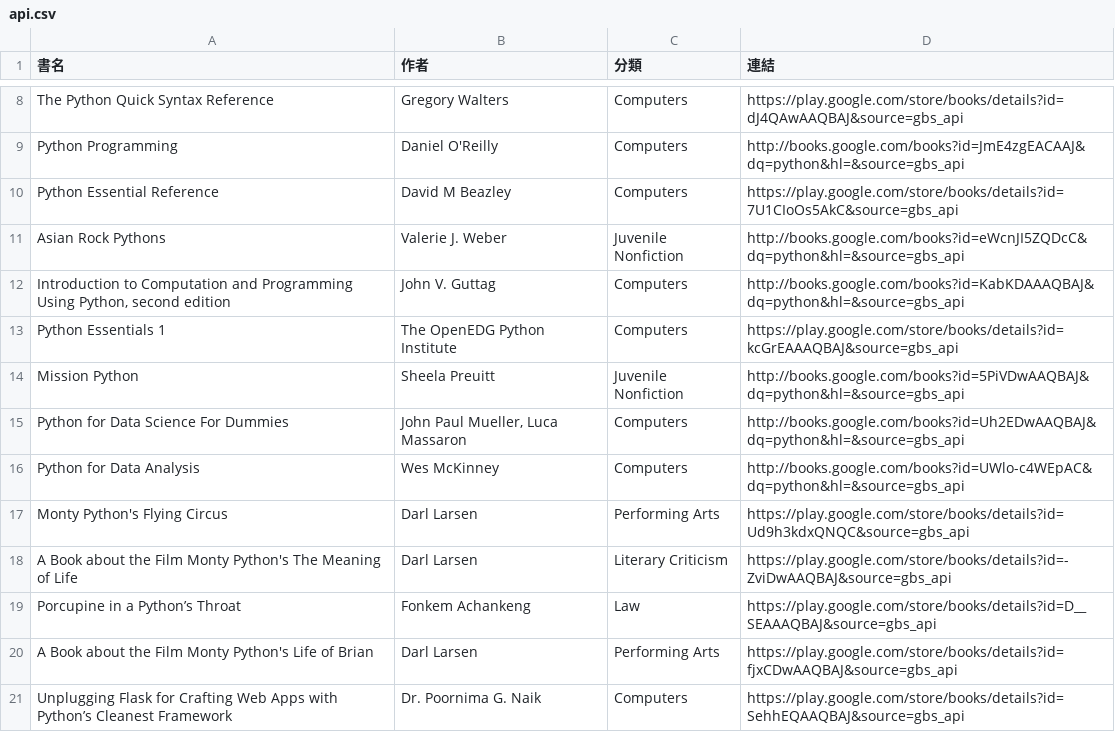
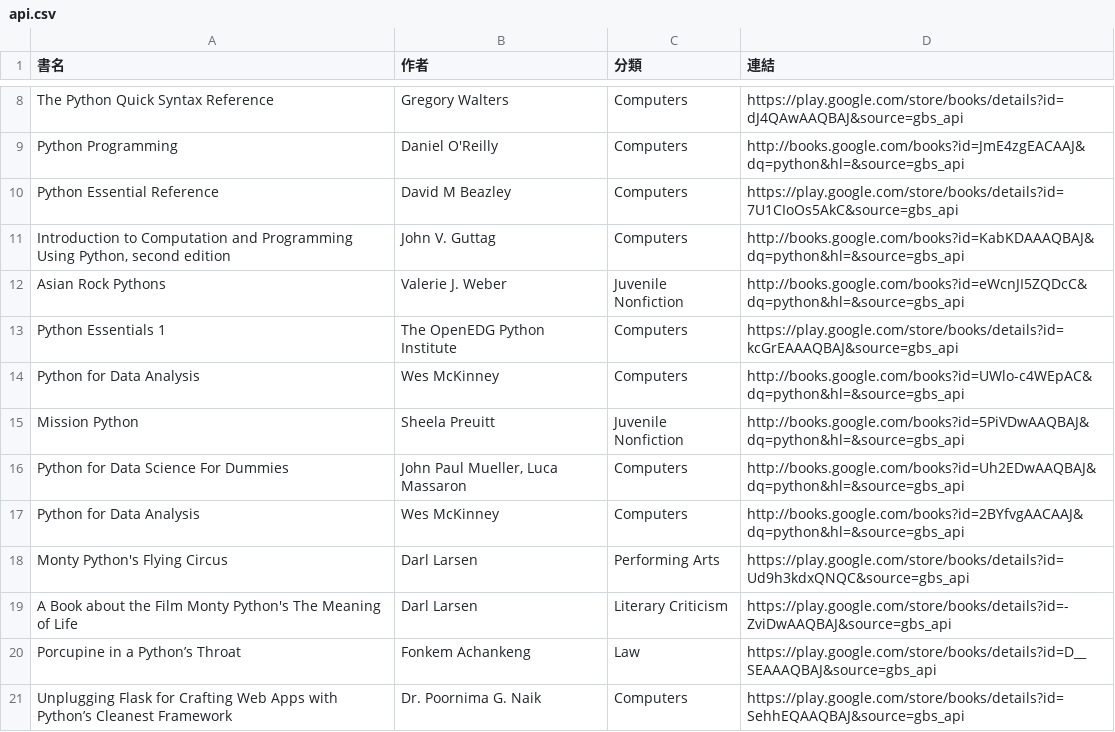
Before and after one commit to allenwhitewho/open_platform_final_project, a CSV file: api.csv, drawn as a sheet; only a part is shown, gaps mark what is left out.

```diff
--- a/api.csv
+++ b/api.csv
@@ -10,8 +10,9 @@ Python Programming,Daniel O'Reilly,Computers,http://books.google.com/books?id=Jm
 Python Essential Reference,David M Beazley,Computers,https://play.google.com/store/books/details?id=7U1CIoOs5AkC&source=gbs_api
+"Introduction to Computation and Programming Using Python, second edition",John V. Guttag,Computers,http://books.google.com/books?id=KabKDAAAQBAJ&dq=python&hl=&source=gbs_api
 Asian Rock Pythons,Valerie J. Weber,Juvenile Nonfiction,http://books.google.com/books?id=eWcnJI5ZQDcC&dq=python&hl=&source=gbs_api
-"Introduction to Computation and Programming Using Python, second edition",John V. Guttag,Computers,http://books.google.com/books?id=KabKDAAAQBAJ&dq=python&hl=&source=gbs_api
 Python Essentials 1,The OpenEDG Python Institute,Computers,https://play.google.com/store/books/details?id=kcGrEAAAQBAJ&source=gbs_api
+Python for Data Analysis,Wes McKinney,Computers,http://books.google.com/books?id=UWlo-c4WEpAC&dq=python&hl=&source=gbs_api
 Mission Python,Sheela Preuitt,Juvenile Nonfiction,http://books.google.com/books?id=5PiVDwAAQBAJ&dq=python&hl=&source=gbs_api
 Python for Data Science For Dummies,"John Paul Mueller, Luca Massaron",Computers,http://books.google.com/books?id=Uh2EDwAAQBAJ&dq=python&hl=&source=gbs_api
-Python for Data Analysis,Wes McKinney,Computers,http://books.google.com/books?id=UWlo-c4WEpAC&dq=python&hl=&source=gbs_api
+Python for Data Analysis,Wes McKinney,Computers,http://books.google.com/books?id=2BYfvgAACAAJ&dq=python&hl=&source=gbs_api
 Monty Python's Flying Circus,Darl Larsen,Performing Arts,https://play.google.com/store/books/details?id=Ud9h3kdxQNQC&source=gbs_api
@@ -19,3 +20,2 @@ A Book about the Film Monty Python's The Meaning of Life,Darl Larsen,Literary Cr
 Porcupine in a Python’s Throat,Fonkem Achankeng,Law,https://play.google.com/store/books/details?id=D__SEAAAQBAJ&source=gbs_api
-A Book about the Film Monty Python's Life of Brian,Darl Larsen,Performing Arts,https://play.google.com/store/books/details?id=fjxCDwAAQBAJ&source=gbs_api
 Unplugging Flask for Crafting Web Apps with Python’s Cleanest Framework,Dr. Poornima G. Naik,Computers,https://play.google.com/store/books/details?id=SehhEQAAQBAJ&source=gbs_api
```
Also changed, not shown: category_log.csv, history.csv, 7 other files.
